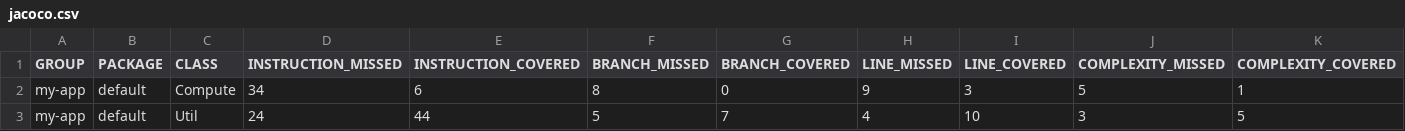
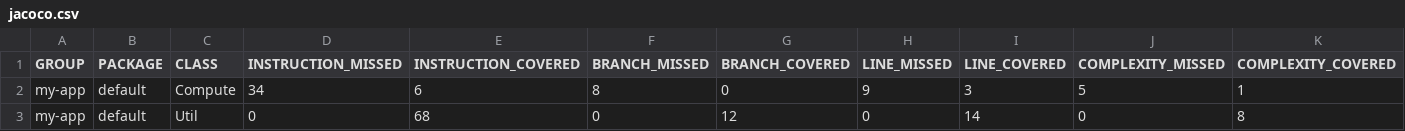
Before and after one commit to Hexa14/Odev2, a CSV file: target/site/jacoco/jacoco.csv, drawn as a sheet; only a part is shown; the diff names each change by its address in the sheet, - before the commit and + after, or states it on an @@ line.

Commit message:
UtilTest icin butun testler yazildi, jacoco da cover i kontrol edildi

```diff
--- a/target/site/jacoco/jacoco.csv
+++ b/target/site/jacoco/jacoco.csv
-D3 (INSTRUCTION_MISSED): 24
+D3 (INSTRUCTION_MISSED): 0
-E3 (INSTRUCTION_COVERED): 44
+E3 (INSTRUCTION_COVERED): 68
-F3 (BRANCH_MISSED): 5
+F3 (BRANCH_MISSED): 0
-G3 (BRANCH_COVERED): 7
+G3 (BRANCH_COVERED): 12
-H3 (LINE_MISSED): 4
+H3 (LINE_MISSED): 0
-I3 (LINE_COVERED): 10
+I3 (LINE_COVERED): 14
-J3 (COMPLEXITY_MISSED): 3
+J3 (COMPLEXITY_MISSED): 0
-K3 (COMPLEXITY_COVERED): 5
+K3 (COMPLEXITY_COVERED): 8
```
Also changed, not shown: 16 other files.
